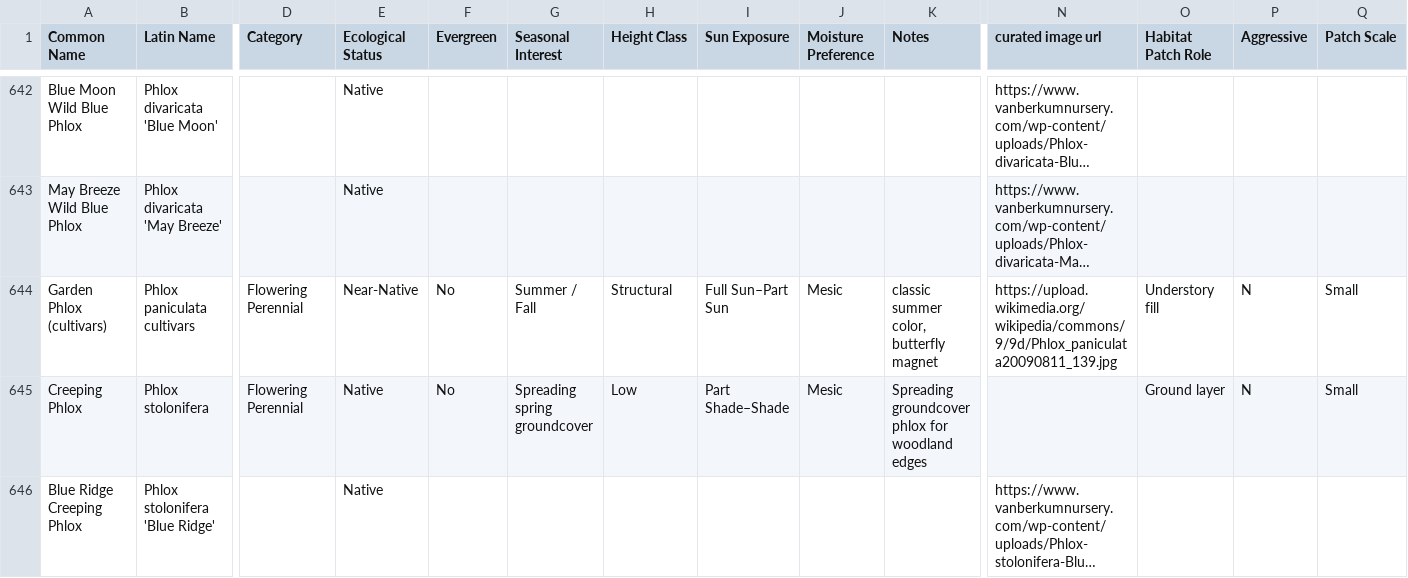
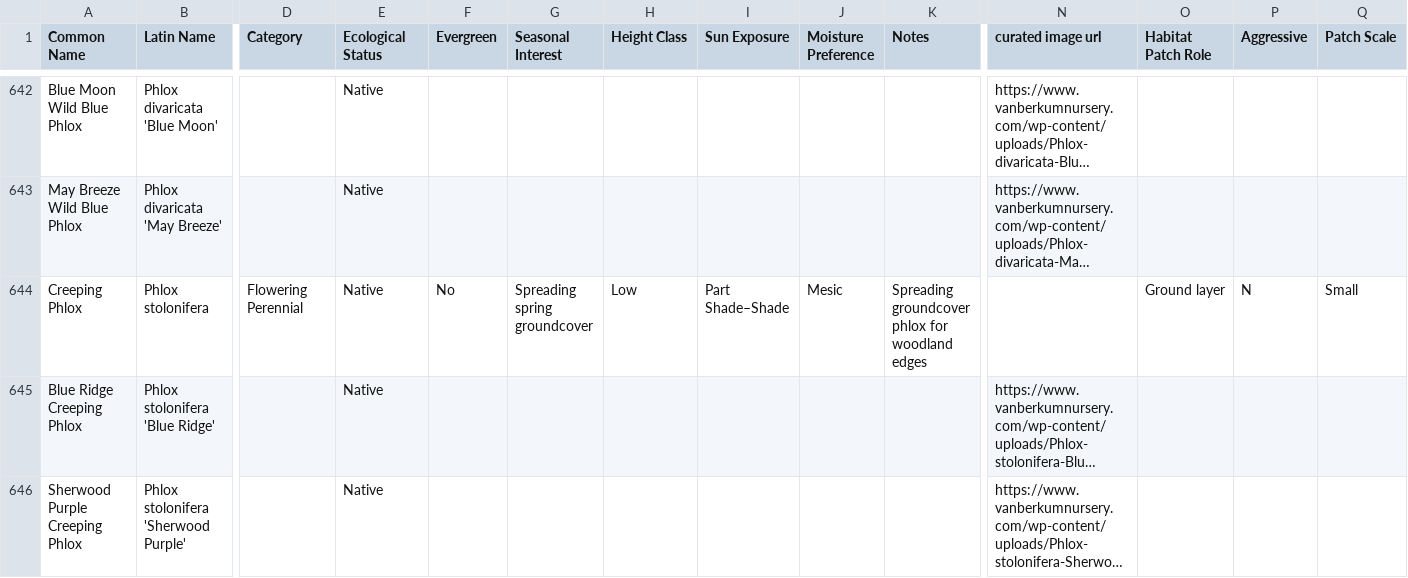
Before and after one commit to rsummmmers/plant-finder, a CSV file: dev/plants.csv, drawn as a sheet; only a part is shown, gaps mark what is left out; the shorter side is filled out with more unchanged rows; long unchanged cells end in …; rows hold the shown columns only; the diff names each change by its address in the sheet, - before the commit and + after, or states it on an @@ line.

```diff
--- a/dev/plants.csv
+++ b/dev/plants.csv
-row 644: Garden Phlox (cultivars) | Phlox paniculata cultivars | Flowering Perennial | Near-Native | No | Summer / Fall | Structural | Full Sun–Part Sun | Mesic | classic summer color, butterfly magnet | https://upload.wikimedia.org/wikipedia/commons/9/9d/Phlox_paniculata20090811_139.jpg | Understory fill | N | Small
```
